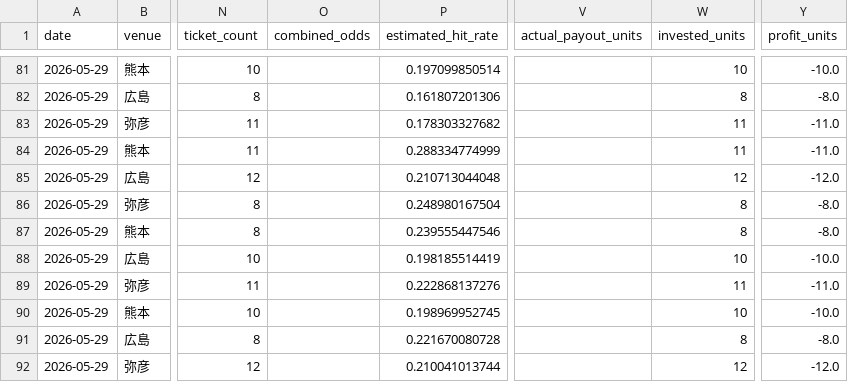
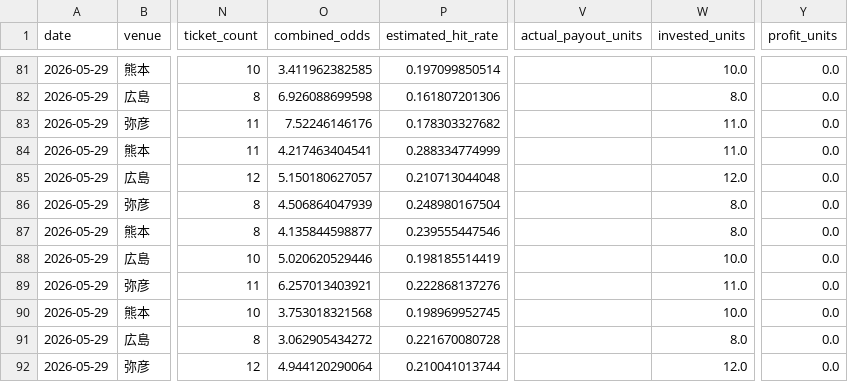
Before and after one commit to t-nonomura/keirin-ai-forward-report, a CSV file: data/history.csv, drawn as a sheet; only a part is shown, gaps mark what is left out; the diff covers the shown part only; the diff names each change by its address in the sheet, - before the commit and + after, or states it on an @@ line.

```diff
--- a/data/history.csv
+++ b/data/history.csv
-O81 (combined_odds): (empty)
+O81 (combined_odds): 3.411962382585
-W81 (invested_units): 10
+W81 (invested_units): 10.0
-Y81 (profit_units): -10.0
+Y81 (profit_units): 0.0
-O82 (combined_odds): (empty)
+O82 (combined_odds): 6.926088699598
-W82 (invested_units): 8
+W82 (invested_units): 8.0
-Y82 (profit_units): -8.0
+Y82 (profit_units): 0.0
-O83 (combined_odds): (empty)
+O83 (combined_odds): 7.52246146176
-W83:W84 (invested_units): 11
+W83:W84 (invested_units): 11.0
-Y83:Y84 (profit_units): -11.0
+Y83:Y84 (profit_units): 0.0
-O84 (combined_odds): (empty)
+O84 (combined_odds): 4.217463404541
-O85 (combined_odds): (empty)
+O85 (combined_odds): 5.150180627057
-W85 (invested_units): 12
+W85 (invested_units): 12.0
-Y85 (profit_units): -12.0
+Y85 (profit_units): 0.0
-O86 (combined_odds): (empty)
+O86 (combined_odds): 4.506864047939
-W86:W87 (invested_units): 8
+W86:W87 (invested_units): 8.0
-Y86:Y87 (profit_units): -8.0
+Y86:Y87 (profit_units): 0.0
-O87 (combined_odds): (empty)
+O87 (combined_odds): 4.135844598877
-O88 (combined_odds): (empty)
+O88 (combined_odds): 5.020620529446
-W88 (invested_units): 10
+W88 (invested_units): 10.0
-Y88 (profit_units): -10.0
+Y88 (profit_units): 0.0
-O89 (combined_odds): (empty)
+O89 (combined_odds): 6.257013403921
-W89 (invested_units): 11
+W89 (invested_units): 11.0
-Y89 (profit_units): -11.0
+Y89 (profit_units): 0.0
-O90 (combined_odds): (empty)
+O90 (combined_odds): 3.753018321568
-W90 (invested_units): 10
+W90 (invested_units): 10.0
-Y90 (profit_units): -10.0
+Y90 (profit_units): 0.0
-O91 (combined_odds): (empty)
+O91 (combined_odds): 3.062905434272
-W91 (invested_units): 8
+W91 (invested_units): 8.0
-Y91 (profit_units): -8.0
+Y91 (profit_units): 0.0
-O92 (combined_odds): (empty)
+O92 (combined_odds): 4.944120290064
-W92 (invested_units): 12
+W92 (invested_units): 12.0
-Y92 (profit_units): -12.0
+Y92 (profit_units): 0.0
```
Also changed, not shown: 97 edited cells elsewhere in this file, 6 other files.
